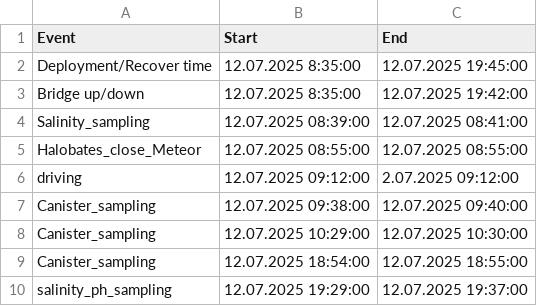
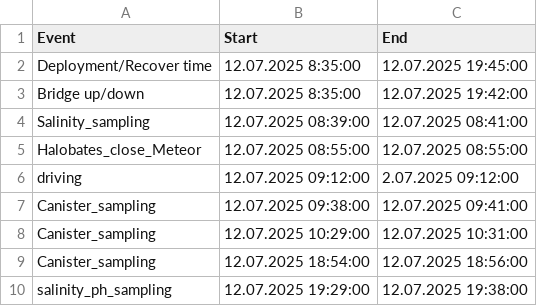
Before and after one commit to maibrittbergh/SST_RS_Meteor_2025, a CSV file: Infrared_cameras/protocols/20250712_A8_17_CST_Schedule.csv, drawn as a sheet.

```diff
--- a/Infrared_cameras/protocols/20250712_A8_17_CST_Schedule.csv
+++ b/Infrared_cameras/protocols/20250712_A8_17_CST_Schedule.csv
@@ -6,5 +6,5 @@ Halobates_close_Meteor;12.07.2025 08:55:00;12.07.2025 08:55:00
 driving;12.07.2025 09:12:00;2.07.2025 09:12:00
-Canister_sampling ;12.07.2025 09:38:00;12.07.2025 09:40:00
-Canister_sampling ;12.07.2025 10:29:00;12.07.2025 10:30:00
-Canister_sampling ;12.07.2025 18:54:00;12.07.2025 18:55:00
-salinity_ph_sampling;12.07.2025 19:29:00;12.07.2025 19:37:00
+Canister_sampling ;12.07.2025 09:38:00;12.07.2025 09:41:00
+Canister_sampling ;12.07.2025 10:29:00;12.07.2025 10:31:00
+Canister_sampling ;12.07.2025 18:54:00;12.07.2025 18:56:00
+salinity_ph_sampling;12.07.2025 19:29:00;12.07.2025 19:38:00
```
Also changed, not shown: Infrared_cameras/protocols/20250711_A7_17_CST_Schedule.csv, Infrared_cameras/protocols/20250713_A9_17_CST_Schedule.csv, 4 other files.
